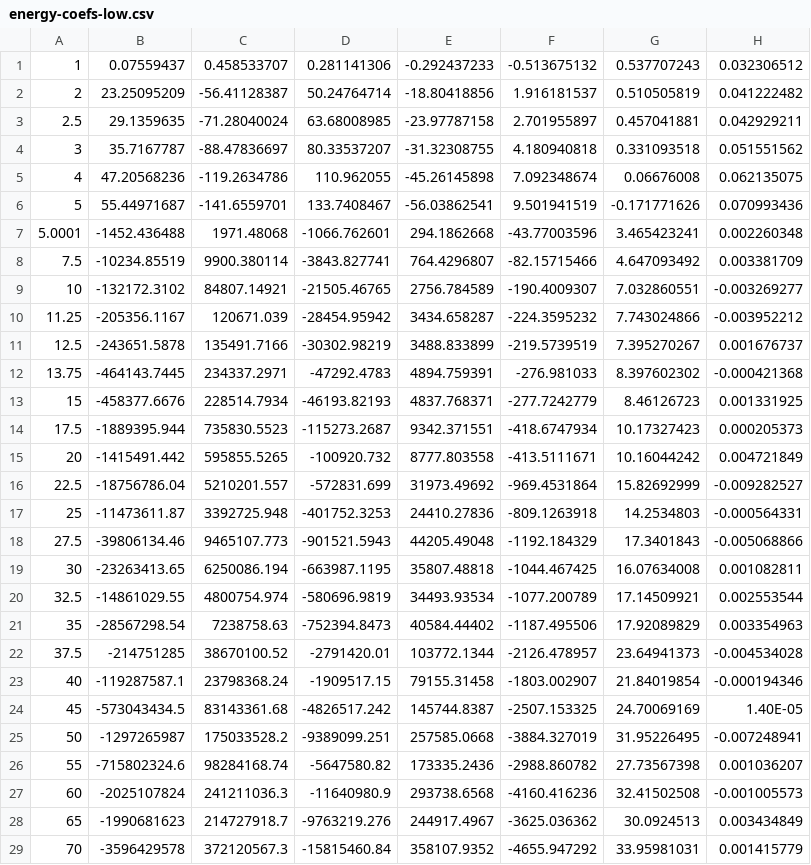
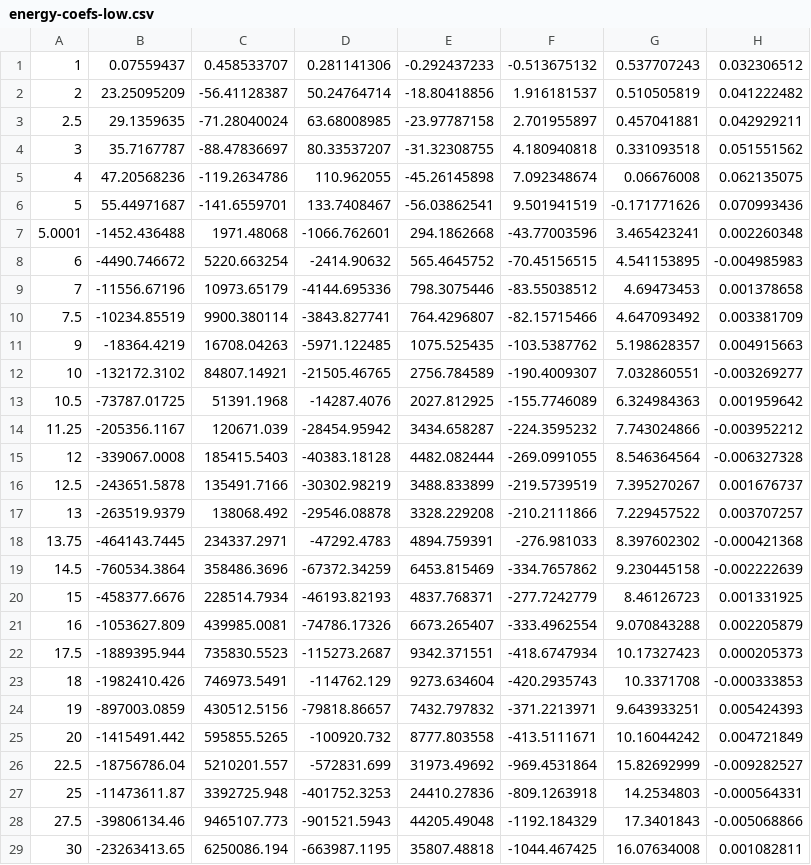
Before and after one commit to GarmanGroup/RADDOSE-3D, a CSV file: constants/energy-coefs-low.csv, drawn as a sheet; only a part is shown; the shorter side is filled out with more unchanged rows; the diff names each change by its address in the sheet, - before the commit and + after, or states it on an @@ line.

Commit message:
Added more values to energy dists

```diff
--- a/constants/energy-coefs-low.csv
+++ b/constants/energy-coefs-low.csv
+row 8: 6 | -4490.746672 | 5220.663254 | -2414.90632 | 565.4645752 | -70.45156515 | 4.541153895 | -0.004985983
+row 9: 7 | -11556.67196 | 10973.65179 | -4144.695336 | 798.3075446 | -83.55038512 | 4.69473453 | 0.001378658
+row 11: 9 | -18364.4219 | 16708.04263 | -5971.122485 | 1075.525435 | -103.5387762 | 5.198628357 | 0.004915663
+row 13: 10.5 | -73787.01725 | 51391.1968 | -14287.4076 | 2027.812925 | -155.7746089 | 6.324984363 | 0.001959642
+row 15: 12 | -339067.0008 | 185415.5403 | -40383.18128 | 4482.082444 | -269.0991055 | 8.546364564 | -0.006327328
+row 17: 13 | -263519.9379 | 138068.492 | -29546.08878 | 3328.229208 | -210.2111866 | 7.229457522 | 0.003707257
+row 19: 14.5 | -760534.3864 | 358486.3696 | -67372.34259 | 6453.815469 | -334.7657862 | 9.230445158 | -0.002222639
+row 21: 16 | -1053627.809 | 439985.0081 | -74786.17326 | 6673.265407 | -333.4962554 | 9.070843288 | 0.002205879
+row 23: 18 | -1982410.426 | 746973.5491 | -114762.129 | 9273.634604 | -420.2935743 | 10.3371708 | -0.000333853
+row 24: 19 | -897003.0859 | 430512.5156 | -79818.86657 | 7432.797832 | -371.2213971 | 9.643933251 | 0.005424393
```
Also changed, not shown: constants/energy-coefs-high.csv, constants/energy-coefs-med.csv.
